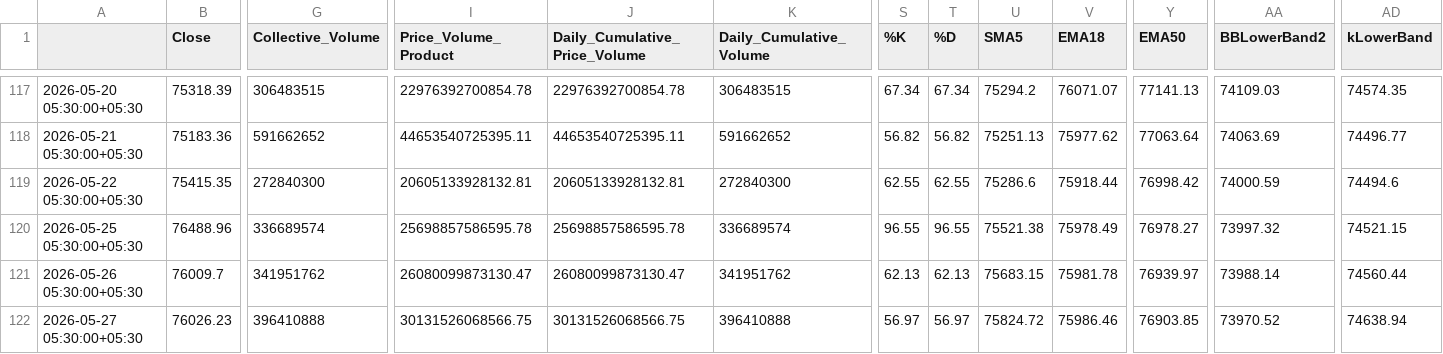
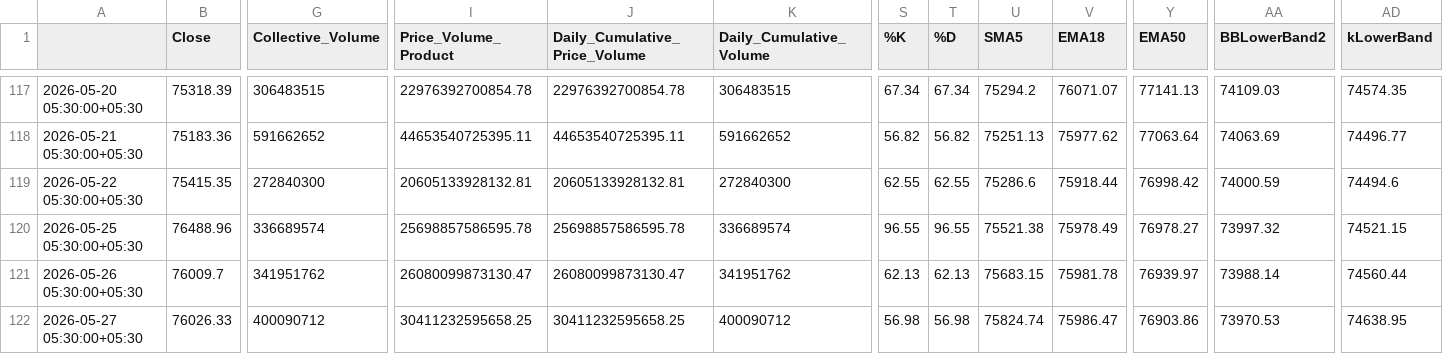
Before and after one commit to rahuljoshin/TradingBOT, a CSV file: 1d.csv, drawn as a sheet; only a part is shown, gaps mark what is left out; the diff covers the shown part only; the diff names each change by its address in the sheet, - before the commit and + after, or states it on an @@ line.

```diff
--- a/1d.csv
+++ b/1d.csv
-B122 (Close): 76026.23
+B122 (Close): 76026.33
-G122 (Collective_Volume): 396410888
+G122 (Collective_Volume): 400090712
-I122 (Price_Volume_Product): 30131526068566.75
+I122 (Price_Volume_Product): 30411232595658.25
-J122 (Daily_Cumulative_Price_Volume): 30131526068566.75
+J122 (Daily_Cumulative_Price_Volume): 30411232595658.25
-K122 (Daily_Cumulative_Volume): 396410888
+K122 (Daily_Cumulative_Volume): 400090712
-S122 (%K): 56.97
+S122 (%K): 56.98
-T122 (%D): 56.97
+T122 (%D): 56.98
-U122 (SMA5): 75824.72
+U122 (SMA5): 75824.74
-V122 (EMA18): 75986.46
+V122 (EMA18): 75986.47
-Y122 (EMA50): 76903.85
+Y122 (EMA50): 76903.86
-AA122 (BBLowerBand2): 73970.52
+AA122 (BBLowerBand2): 73970.53
-AD122 (kLowerBand): 74638.94
+AD122 (kLowerBand): 74638.95
```
Also changed, not shown: 2 edited cells elsewhere in this file, 15m.csv, 1m.csv, 3 other files.
